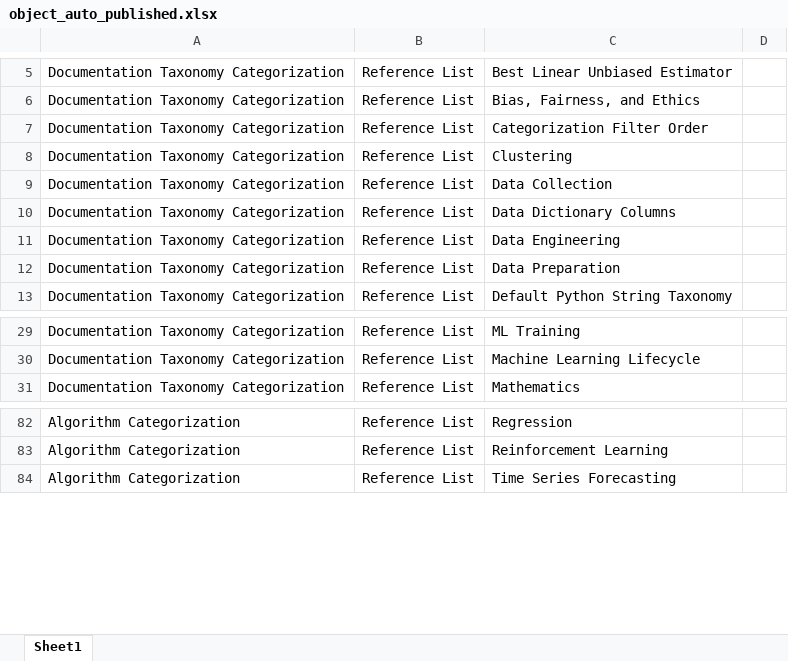
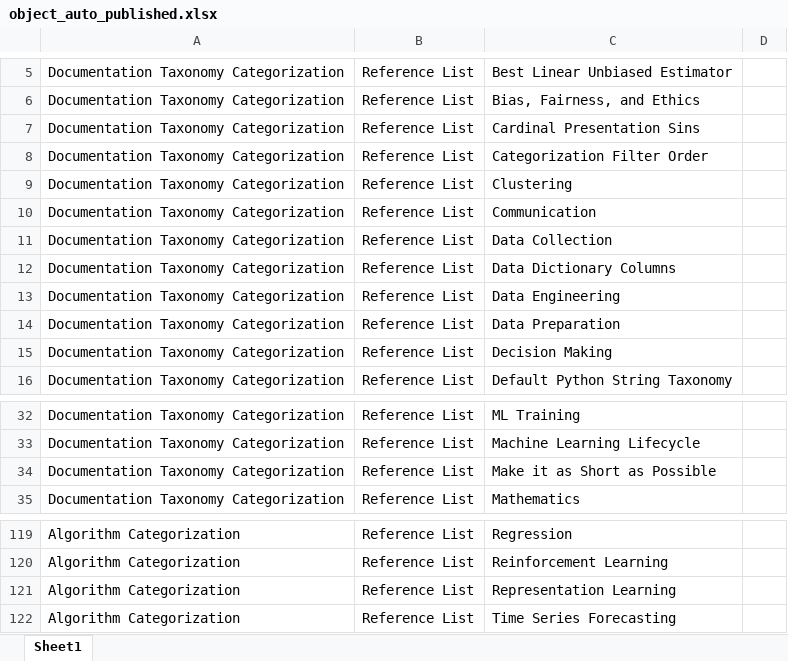
Before and after one commit to derek-dewald/Python_Tools, an Excel workbook: Streamlit/Data/object_auto_published.xlsx, sheet Sheet1, drawn as a sheet; only a part is shown, gaps mark what is left out; values as stored, in another font and other column widths than the file's, no borders; the diff covers the shown part only; the diff names each change by its address in the sheet, - before the commit and + after, or states it on an @@ line.

```diff
--- a/Streamlit/Data/object_auto_published.xlsx (sheet Sheet1)
+++ b/Streamlit/Data/object_auto_published.xlsx (sheet Sheet1)
+row 7: Documentation Taxonomy Categorization | Reference List | Cardinal Presentation Sins
+row 10: Documentation Taxonomy Categorization | Reference List | Communication
+row 15: Documentation Taxonomy Categorization | Reference List | Decision Making
+row 34: Documentation Taxonomy Categorization | Reference List | Make it as Short as Possible
+row 121: Algorithm Categorization | Reference List | Representation Learning
```
Also changed, not shown: 33 added rows and 1 edited cell elsewhere in this sheet, Streamlit/Data/consolidated_dataset.xlsx, Streamlit/Data/defined_processes.xlsx, 8 other files.
